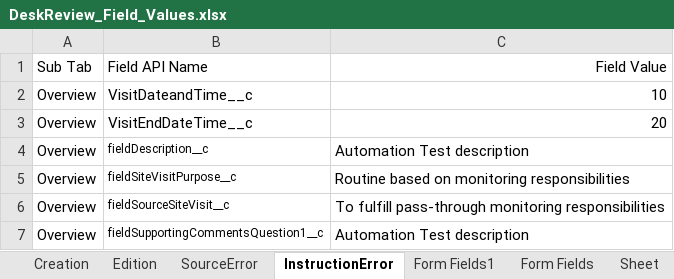
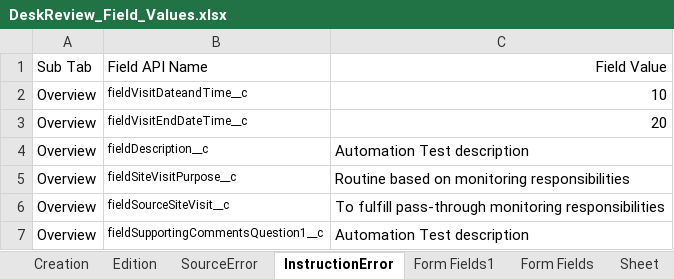
Before and after one commit to DilipHatagale-REISys/govgrants-framework-automation-fw-classic-flows, an Excel workbook: src/main/resources/DeskReview_Field_Values.xlsx, sheet InstructionError, drawn as a sheet; values as stored, in another font and other column widths than the file's, no borders; the diff names each change by its address in the sheet, - before the commit and + after, or states it on an @@ line.

```diff
--- a/src/main/resources/DeskReview_Field_Values.xlsx (sheet InstructionError)
+++ b/src/main/resources/DeskReview_Field_Values.xlsx (sheet InstructionError)
-B2: VisitDateandTime__c
+B2: fieldVisitDateandTime__c
@@ B2:B3 text size: smaller @@
-B3: VisitEndDateTime__c
+B3: fieldVisitEndDateTime__c
```
Also changed, not shown: sheet SourceError, src/main/resources/Award_Field_Values.xlsx, 8 other files.
